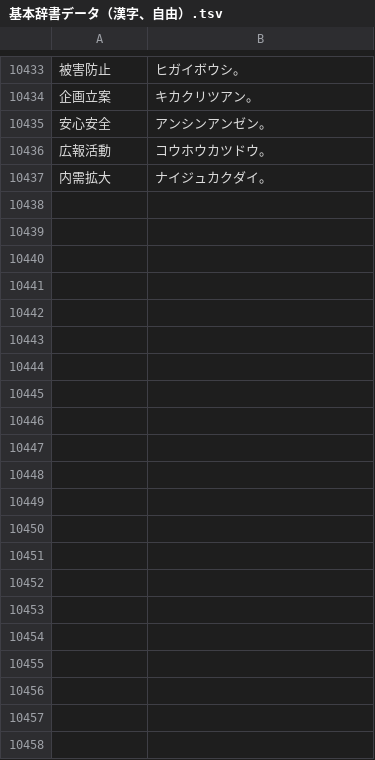
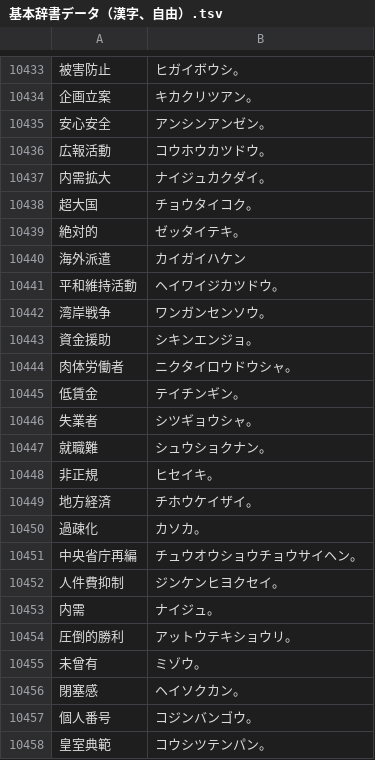
Before and after one commit to katahiromz/XWordGiver, a TSV file: DICT/基本辞書データ（漢字、自由）.tsv, drawn as a sheet; only a part is shown, gaps mark what is left out.

Commit message:
strengthen kanji dictionary 7

```diff
--- a/DICT/基本辞書データ（漢字、自由）.tsv
+++ b/DICT/基本辞書データ（漢字、自由）.tsv
@@ -10437 +10437,22 @@
 内需拡大	ナイジュカクダイ。
+超大国	チョウタイコク。
+絶対的	ゼッタイテキ。
+海外派遣	カイガイハケン
+平和維持活動	ヘイワイジカツドウ。
+湾岸戦争	ワンガンセンソウ。
+資金援助	シキンエンジョ。
+肉体労働者	ニクタイロウドウシャ。
+低賃金	テイチンギン。
+失業者	シツギョウシャ。
+就職難	シュウショクナン。
+非正規	ヒセイキ。
+地方経済	チホウケイザイ。
+過疎化	カソカ。
+中央省庁再編	チュウオウショウチョウサイヘン。
+人件費抑制	ジンケンヒヨクセイ。
+内需	ナイジュ。
+圧倒的勝利	アットウテキショウリ。
+未曾有	ミゾウ。
+閉塞感	ヘイソクカン。
+個人番号	コジンバンゴウ。
+皇室典範	コウシツテンパン。
```
